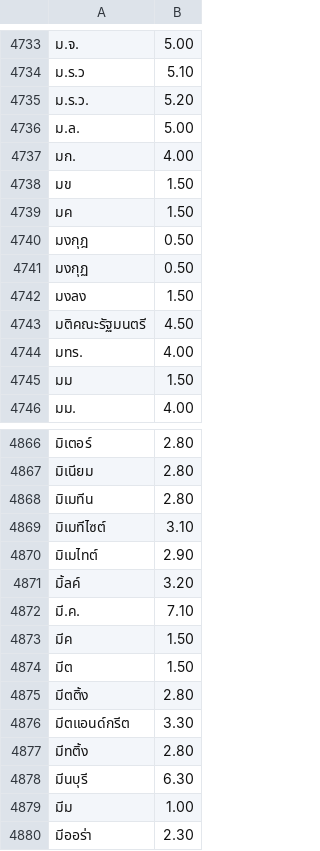
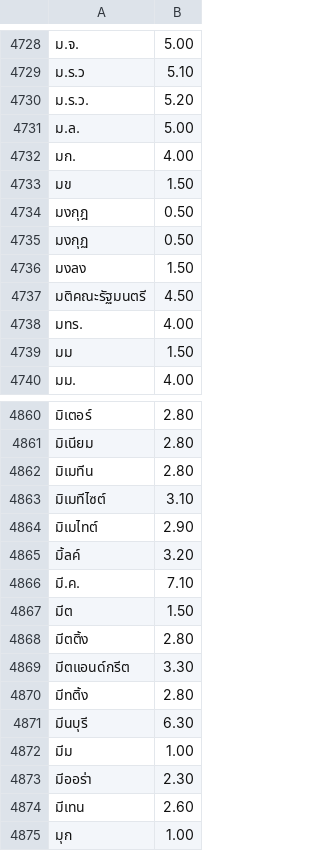
Before and after one commit to kamthorn/thai-break-dict-extra, a TSV file: dist/words-extra-lines.tsv, drawn as a sheet; only a part is shown, gaps mark what is left out; the shorter side is filled out with more unchanged rows; the diff covers the shown part only.

```diff
--- a/dist/words-extra-lines.tsv
+++ b/dist/words-extra-lines.tsv
@@ -4738,3 +4733,2 @@
 มข	1.50
-มค	1.50
 มงกุฎ	0.50
@@ -4872,3 +4866,2 @@
 มี.ค.	7.10
-มีค	1.50
 มีต	1.50
```
Also changed, not shown: 5 removed rows elsewhere in this file, dist/words-extra.tsv, 7 other files.
